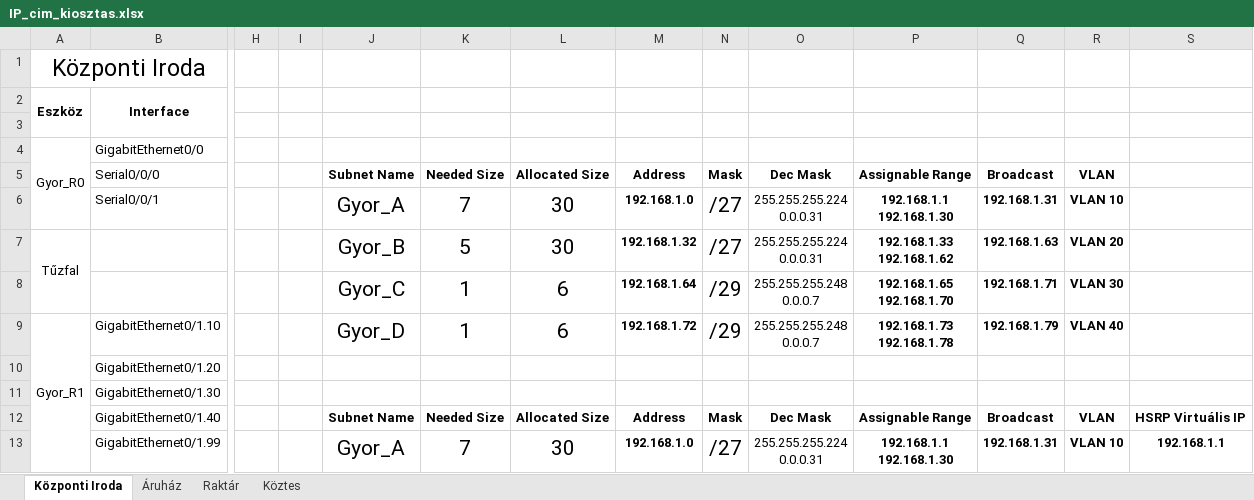
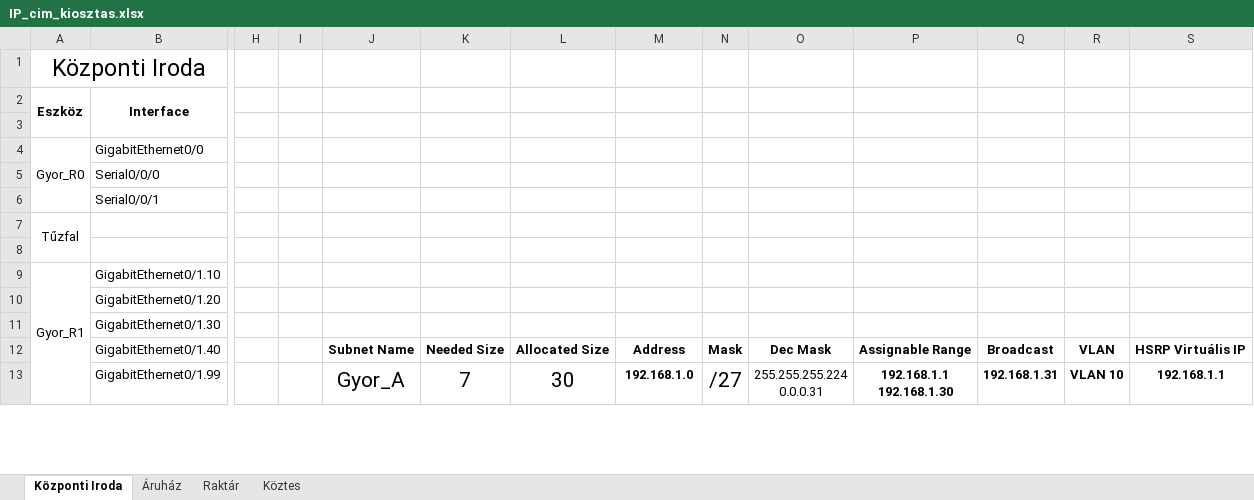
Before and after one commit to LocskaG/Uzemelteto_vizsgaremek_2024, an Excel workbook: IP_cim_kiosztas.xlsx, sheet Központi Iroda, drawn as a sheet; only a part is shown, gaps mark what is left out; values as stored, in another font and other column widths than the file's, no borders; removed rows and columns are numbered as before the commit, all else as after; rows hold the shown columns only; ↵ is a line break in a cell; the diff names each change by its address in the sheet, - before the commit and + after, or states it on an @@ line.

Commit message:
Győrből törölve

```diff
--- a/IP_cim_kiosztas.xlsx (sheet Központi Iroda)
+++ b/IP_cim_kiosztas.xlsx (sheet Központi Iroda)
-row 5:  | Serial0/0/0 |  |  | Subnet Name | Needed Size | Allocated Size | Address | Mask | Dec Mask | Assignable Range | Broadcast | VLAN
-row 6:  | Serial0/0/1 |  |  | Gyor_A | 7 | 30 | 192.168.1.0 | /27 | 255.255.255.224 ↵ 0.0.0.31 | 192.168.1.1 ↵ 192.168.1.30 | 192.168.1.31 | VLAN 10
-row 7: Tűzfal |  |  |  | Gyor_B | 5 | 30 | 192.168.1.32 | /27 | 255.255.255.224 ↵ 0.0.0.31 | 192.168.1.33 ↵ 192.168.1.62 | 192.168.1.63 | VLAN 20
+row 5:  | Serial0/0/0
+row 6:  | Serial0/0/1
+row 7: Tűzfal
-row 8:  |  |  |  | Gyor_C | 1 | 6 | 192.168.1.64 | /29 | 255.255.255.248 ↵ 0.0.0.7 | 192.168.1.65 ↵ 192.168.1.70 | 192.168.1.71 | VLAN 30
+row 8: (empty)
-J9: Gyor_D
+J9: (empty)
-K9: 1
+K9: (empty)
-L9: 6
+L9: (empty)
-M9: 192.168.1.72
+M9: (empty)
-N9: /29
+N9: (empty)
-O9: 255.255.255.248 ↵ 0.0.0.7
+O9: (empty)
-P9: 192.168.1.73 ↵ 192.168.1.78
+P9: (empty)
-Q9: 192.168.1.79
+Q9: (empty)
-R9: VLAN 40
+R9: (empty)
```
